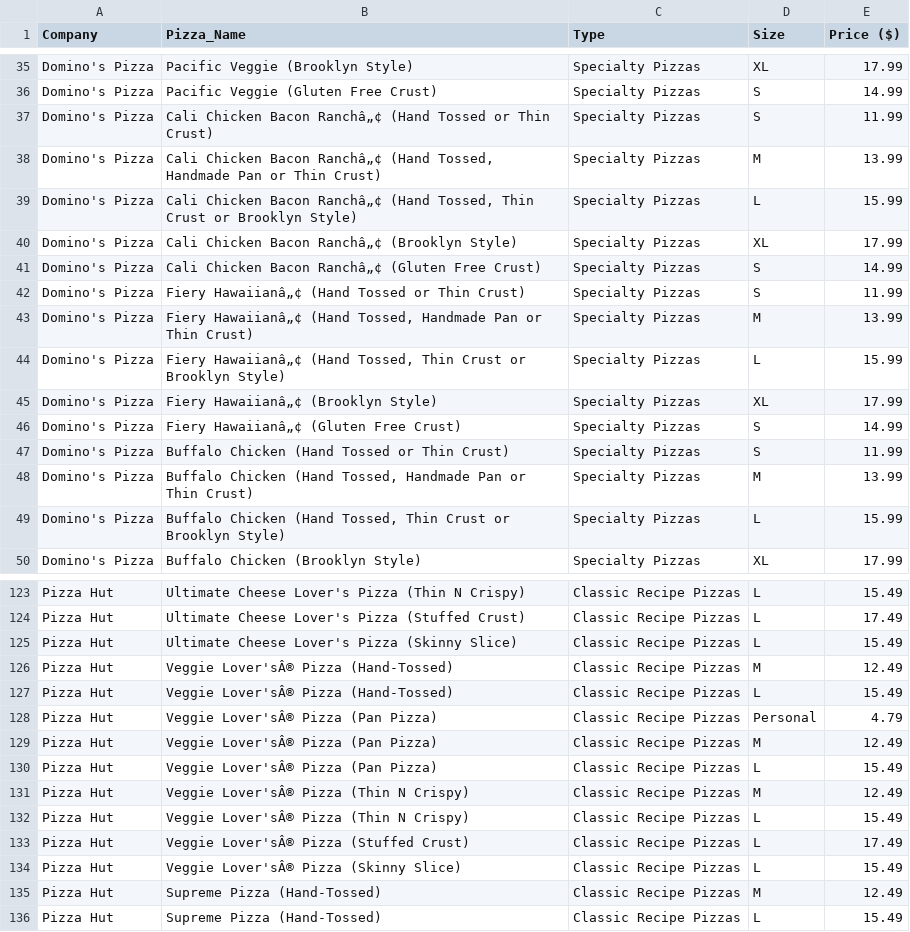
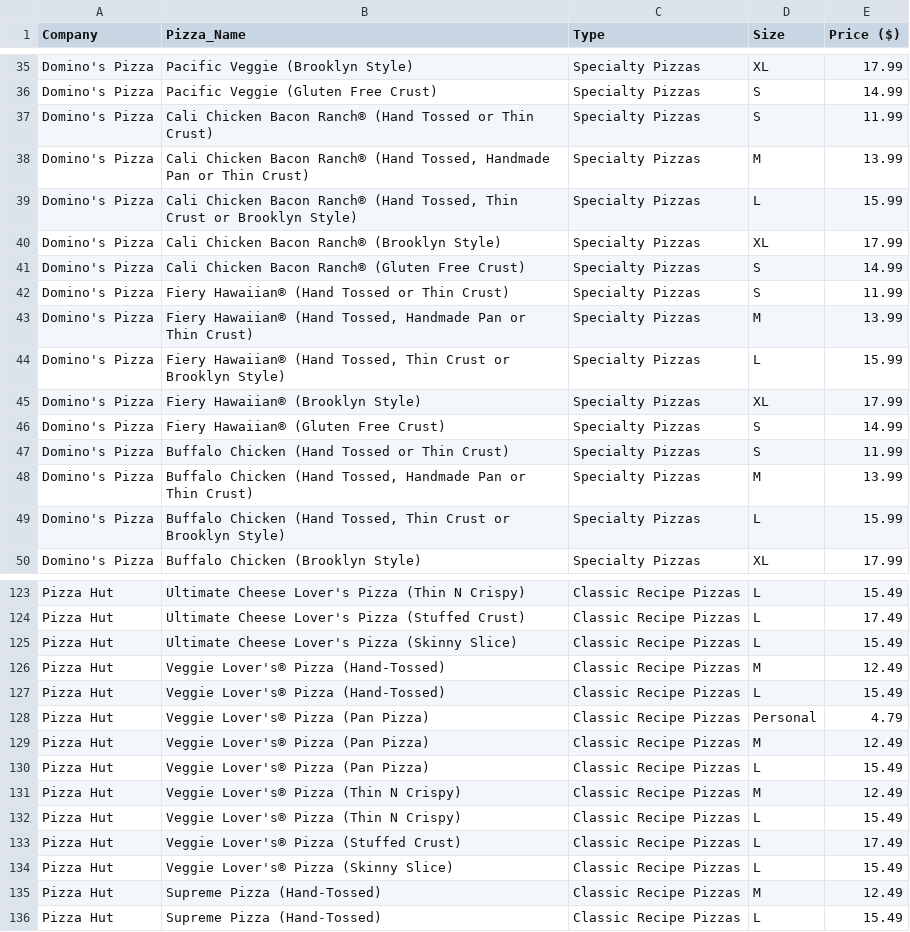
Before and after one commit to fleschutz/csv2hpp, a CSV file: examples/pizzas.csv, drawn as a sheet; only a part is shown, gaps mark what is left out; the diff covers the shown part only.

Commit message:
Updated pizzas.csv and pizzas.hpp

```diff
--- a/examples/pizzas.csv
+++ b/examples/pizzas.csv
@@ -36,12 +36,12 @@ Domino's Pizza,Pacific Veggie (Brooklyn Style),Specialty Pizzas,XL,17.99
 Domino's Pizza,Pacific Veggie (Gluten Free Crust),Specialty Pizzas,S,14.99
-Domino's Pizza,Cali Chicken Bacon Ranchâ„¢ (Hand Tossed or Thin Crust),Specialty Pizzas,S,11.99
-Domino's Pizza,"Cali Chicken Bacon Ranchâ„¢ (Hand Tossed, Handmade Pan or Thin Crust)",Specialty Pizzas,M,13.99
-Domino's Pizza,"Cali Chicken Bacon Ranchâ„¢ (Hand Tossed, Thin Crust or Brooklyn Style)",Specialty Pizzas,L,15.99
-Domino's Pizza,Cali Chicken Bacon Ranchâ„¢ (Brooklyn Style),Specialty Pizzas,XL,17.99
-Domino's Pizza,Cali Chicken Bacon Ranchâ„¢ (Gluten Free Crust),Specialty Pizzas,S,14.99
-Domino's Pizza,Fiery Hawaiianâ„¢ (Hand Tossed or Thin Crust),Specialty Pizzas,S,11.99
-Domino's Pizza,"Fiery Hawaiianâ„¢ (Hand Tossed, Handmade Pan or Thin Crust)",Specialty Pizzas,M,13.99
-Domino's Pizza,"Fiery Hawaiianâ„¢ (Hand Tossed, Thin Crust or Brooklyn Style)",Specialty Pizzas,L,15.99
-Domino's Pizza,Fiery Hawaiianâ„¢ (Brooklyn Style),Specialty Pizzas,XL,17.99
-Domino's Pizza,Fiery Hawaiianâ„¢ (Gluten Free Crust),Specialty Pizzas,S,14.99
+Domino's Pizza,Cali Chicken Bacon Ranch® (Hand Tossed or Thin Crust),Specialty Pizzas,S,11.99
+Domino's Pizza,"Cali Chicken Bacon Ranch® (Hand Tossed, Handmade Pan or Thin Crust)",Specialty Pizzas,M,13.99
+Domino's Pizza,"Cali Chicken Bacon Ranch® (Hand Tossed, Thin Crust or Brooklyn Style)",Specialty Pizzas,L,15.99
+Domino's Pizza,Cali Chicken Bacon Ranch® (Brooklyn Style),Specialty Pizzas,XL,17.99
+Domino's Pizza,Cali Chicken Bacon Ranch® (Gluten Free Crust),Specialty Pizzas,S,14.99
+Domino's Pizza,Fiery Hawaiian® (Hand Tossed or Thin Crust),Specialty Pizzas,S,11.99
+Domino's Pizza,"Fiery Hawaiian® (Hand Tossed, Handmade Pan or Thin Crust)",Specialty Pizzas,M,13.99
+Domino's Pizza,"Fiery Hawaiian® (Hand Tossed, Thin Crust or Brooklyn Style)",Specialty Pizzas,L,15.99
+Domino's Pizza,Fiery Hawaiian® (Brooklyn Style),Specialty Pizzas,XL,17.99
+Domino's Pizza,Fiery Hawaiian® (Gluten Free Crust),Specialty Pizzas,S,14.99
 Domino's Pizza,Buffalo Chicken (Hand Tossed or Thin Crust),Specialty Pizzas,S,11.99
@@ -125,11 +125,11 @@ Pizza Hut,Ultimate Cheese Lover's Pizza (Stuffed Crust),Classic Recipe Pizzas,L,
 Pizza Hut,Ultimate Cheese Lover's Pizza (Skinny Slice),Classic Recipe Pizzas,L,15.49
-Pizza Hut,Veggie Lover'sÂ® Pizza (Hand-Tossed),Classic Recipe Pizzas,M,12.49
-Pizza Hut,Veggie Lover'sÂ® Pizza (Hand-Tossed),Classic Recipe Pizzas,L,15.49
-Pizza Hut,Veggie Lover'sÂ® Pizza (Pan Pizza),Classic Recipe Pizzas,Personal,4.79
-Pizza Hut,Veggie Lover'sÂ® Pizza (Pan Pizza),Classic Recipe Pizzas,M,12.49
-Pizza Hut,Veggie Lover'sÂ® Pizza (Pan Pizza),Classic Recipe Pizzas,L,15.49
-Pizza Hut,Veggie Lover'sÂ® Pizza (Thin N Crispy),Classic Recipe Pizzas,M,12.49
-Pizza Hut,Veggie Lover'sÂ® Pizza (Thin N Crispy),Classic Recipe Pizzas,L,15.49
-Pizza Hut,Veggie Lover'sÂ® Pizza (Stuffed Crust),Classic Recipe Pizzas,L,17.49
-Pizza Hut,Veggie Lover'sÂ® Pizza (Skinny Slice),Classic Recipe Pizzas,L,15.49
+Pizza Hut,Veggie Lover's® Pizza (Hand-Tossed),Classic Recipe Pizzas,M,12.49
+Pizza Hut,Veggie Lover's® Pizza (Hand-Tossed),Classic Recipe Pizzas,L,15.49
+Pizza Hut,Veggie Lover's® Pizza (Pan Pizza),Classic Recipe Pizzas,Personal,4.79
+Pizza Hut,Veggie Lover's® Pizza (Pan Pizza),Classic Recipe Pizzas,M,12.49
+Pizza Hut,Veggie Lover's® Pizza (Pan Pizza),Classic Recipe Pizzas,L,15.49
+Pizza Hut,Veggie Lover's® Pizza (Thin N Crispy),Classic Recipe Pizzas,M,12.49
+Pizza Hut,Veggie Lover's® Pizza (Thin N Crispy),Classic Recipe Pizzas,L,15.49
+Pizza Hut,Veggie Lover's® Pizza (Stuffed Crust),Classic Recipe Pizzas,L,17.49
+Pizza Hut,Veggie Lover's® Pizza (Skinny Slice),Classic Recipe Pizzas,L,15.49
 Pizza Hut,Supreme Pizza (Hand-Tossed),Classic Recipe Pizzas,M,12.49
```
Also changed, not shown: 65 edited cells elsewhere in this file, 1 other file.
